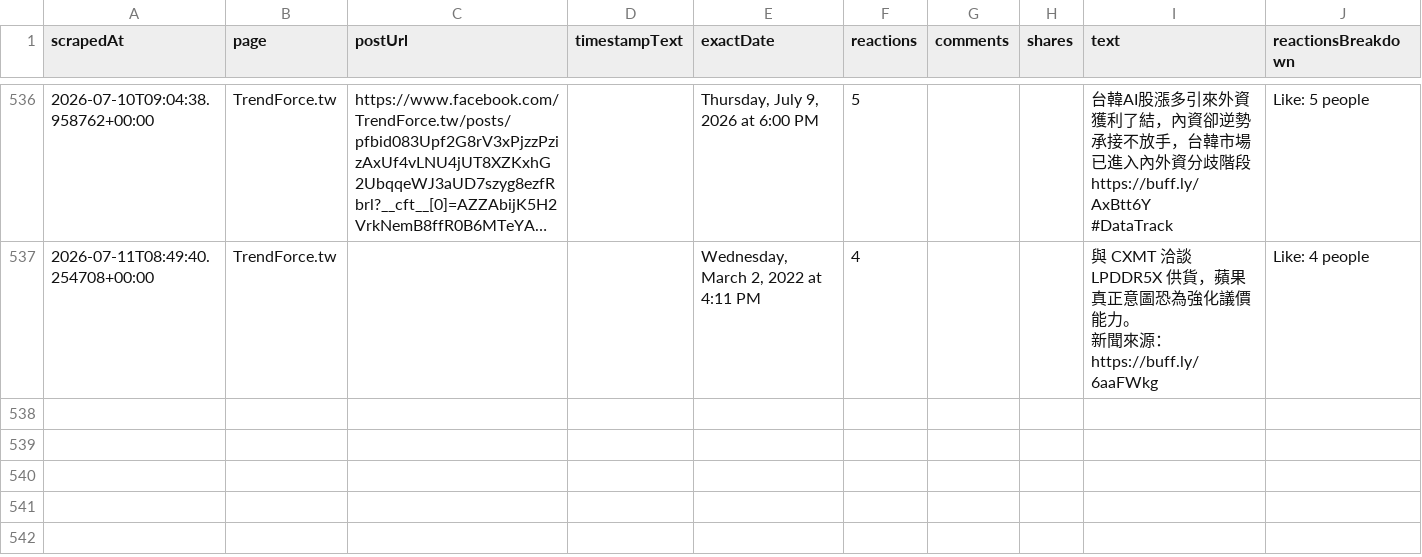
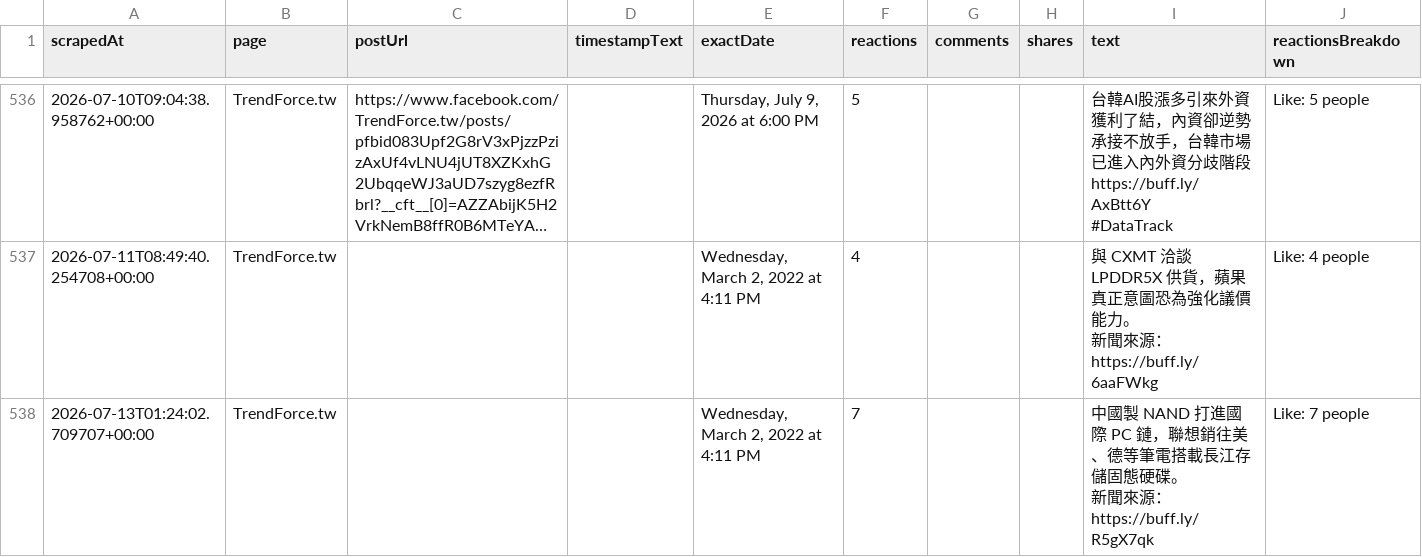
Before and after one commit to elainekaotf/TrendForceDashboard, a CSV file: csv/facebook/TrendForce.tw.csv, drawn as a sheet; only a part is shown, gaps mark what is left out; long unchanged cells end in …; ↵ is a line break in a cell; the diff names each change by its address in the sheet, - before the commit and + after, or states it on an @@ line.

```diff
--- a/csv/facebook/TrendForce.tw.csv
+++ b/csv/facebook/TrendForce.tw.csv
+row 538: 2026-07-13T01:24:02.709707+00:00 | TrendForce.tw |  |  | Wednesday, March 2, 2022 at 4:11 PM | 7 |  |  | 中國製 NAND 打進國際 PC 鏈，聯想銷往美、德等筆電搭載長江存儲固態硬碟。 ↵ 新聞來源： ↵ https://buff.ly/R5gX7qk | Like: 7 people
```
Also changed, not shown: csv/facebook/yutinghaosfinance.csv, 23 other files.
